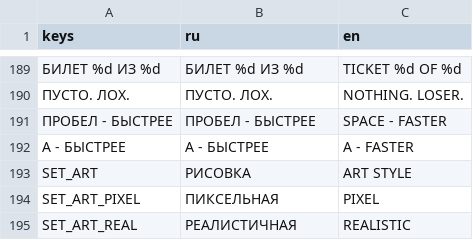
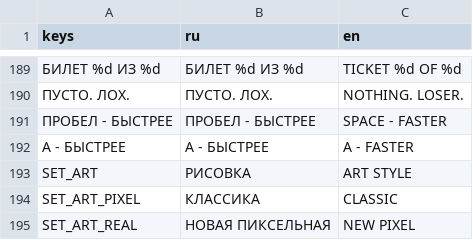
Before and after one commit to Gepackstuck/Stinky_Dumpster_Survivors, a CSV file: translations/ui.csv, drawn as a sheet; only a part is shown, gaps mark what is left out; the diff names each change by its address in the sheet, - before the commit and + after, or states it on an @@ line.

```diff
--- a/translations/ui.csv
+++ b/translations/ui.csv
-B194 (ru): ПИКСЕЛЬНАЯ
+B194 (ru): КЛАССИКА
-C194 (en): PIXEL
+C194 (en): CLASSIC
-B195 (ru): РЕАЛИСТИЧНАЯ
+B195 (ru): НОВАЯ ПИКСЕЛЬНАЯ
-C195 (en): REALISTIC
+C195 (en): NEW PIXEL
```
Also changed, not shown: 53 other files.
